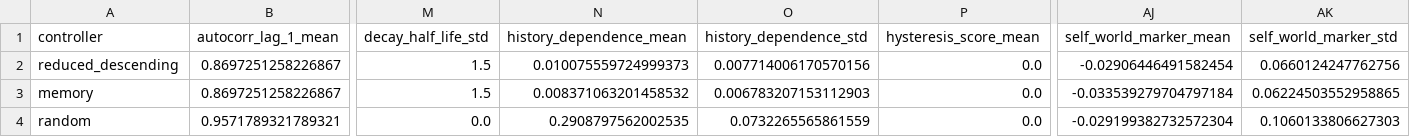
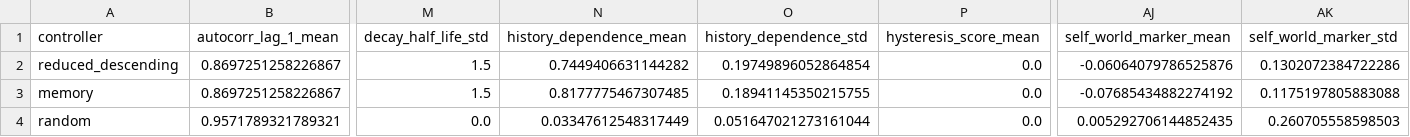
Before and after one commit to ianakiara/flygym-testbed, a CSV file: results/validation/history_dependence.csv, drawn as a sheet; only a part is shown, gaps mark what is left out; the diff names each change by its address in the sheet, - before the commit and + after, or states it on an @@ line.

```diff
--- a/results/validation/history_dependence.csv
+++ b/results/validation/history_dependence.csv
-N2 (history_dependence_mean): 0.010075559724999373
+N2 (history_dependence_mean): 0.7449406631144282
-O2 (history_dependence_std): 0.007714006170570156
+O2 (history_dependence_std): 0.19749896052864854
-AJ2 (self_world_marker_mean): -0.02906446491582454
+AJ2 (self_world_marker_mean): -0.06064079786525876
-AK2 (self_world_marker_std): 0.0660124247762756
+AK2 (self_world_marker_std): 0.1302072384722286
-N3 (history_dependence_mean): 0.008371063201458532
+N3 (history_dependence_mean): 0.8177775467307485
-O3 (history_dependence_std): 0.006783207153112903
+O3 (history_dependence_std): 0.18941145350215755
-AJ3 (self_world_marker_mean): -0.033539279704797184
+AJ3 (self_world_marker_mean): -0.07685434882274192
-AK3 (self_world_marker_std): 0.06224503552958865
+AK3 (self_world_marker_std): 0.1175197805883088
-N4 (history_dependence_mean): 0.2908797562002535
+N4 (history_dependence_mean): 0.03347612548317449
-O4 (history_dependence_std): 0.0732265565861559
+O4 (history_dependence_std): 0.051647021273161044
-AJ4 (self_world_marker_mean): -0.029199382732572304
+AJ4 (self_world_marker_mean): 0.005292706144852435
-AK4 (self_world_marker_std): 0.1060133806627303
+AK4 (self_world_marker_std): 0.260705558598503
```
Also changed, not shown: results/validation/ascending_loop_ablation.csv, results/validation/baseline_truth_table.csv, 13 other files.
